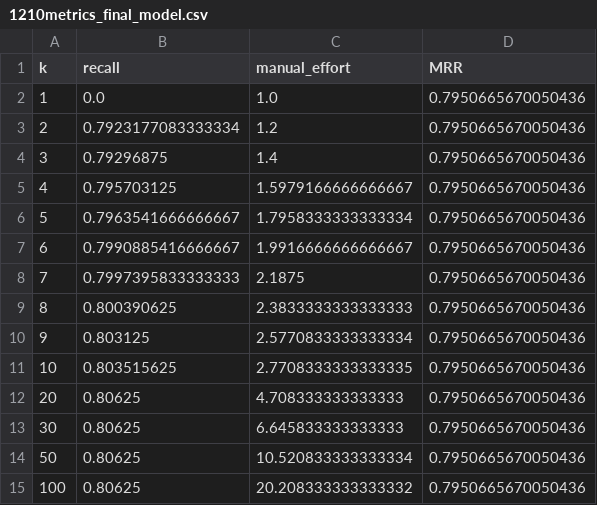
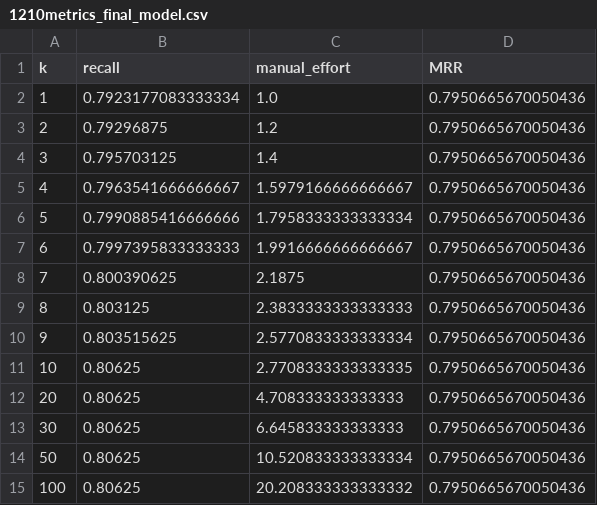
Before and after one commit to MarkLee131/PatchFinder, a CSV file: metrics/CR_0831/1210metrics_final_model.csv, drawn as a sheet.

Commit message:
update results

```diff
--- a/metrics/CR_0831/1210metrics_final_model.csv
+++ b/metrics/CR_0831/1210metrics_final_model.csv
@@ -1,12 +1,12 @@
 k,recall,manual_effort,MRR
-1,0.0,1.0,0.7950665670050436
-2,0.7923177083333334,1.2,0.7950665670050436
-3,0.79296875,1.4,0.7950665670050436
-4,0.795703125,1.5979166666666667,0.7950665670050436
-5,0.7963541666666667,1.7958333333333334,0.7950665670050436
-6,0.7990885416666667,1.9916666666666667,0.7950665670050436
-7,0.7997395833333333,2.1875,0.7950665670050436
-8,0.800390625,2.3833333333333333,0.7950665670050436
-9,0.803125,2.5770833333333334,0.7950665670050436
-10,0.803515625,2.7708333333333335,0.7950665670050436
+1,0.7923177083333334,1.0,0.7950665670050436
+2,0.79296875,1.2,0.7950665670050436
+3,0.795703125,1.4,0.7950665670050436
+4,0.7963541666666667,1.5979166666666667,0.7950665670050436
+5,0.7990885416666666,1.7958333333333334,0.7950665670050436
+6,0.7997395833333333,1.9916666666666667,0.7950665670050436
+7,0.800390625,2.1875,0.7950665670050436
+8,0.803125,2.3833333333333333,0.7950665670050436
+9,0.803515625,2.5770833333333334,0.7950665670050436
+10,0.80625,2.7708333333333335,0.7950665670050436
 20,0.80625,4.708333333333333,0.7950665670050436
```
